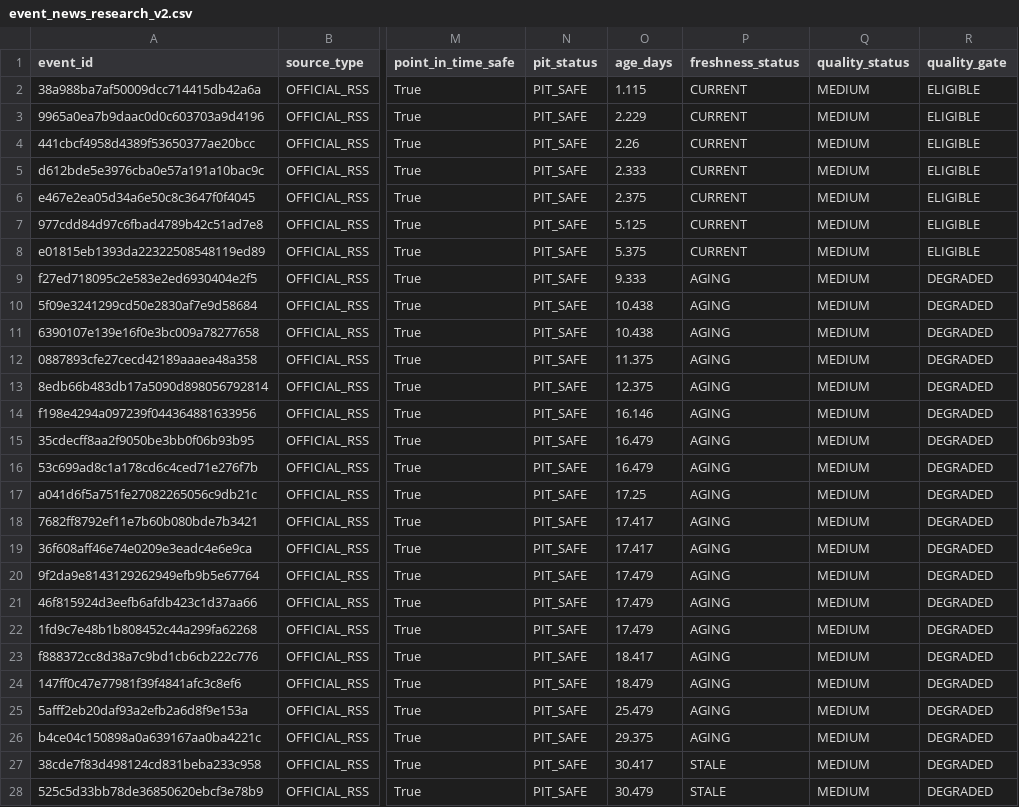
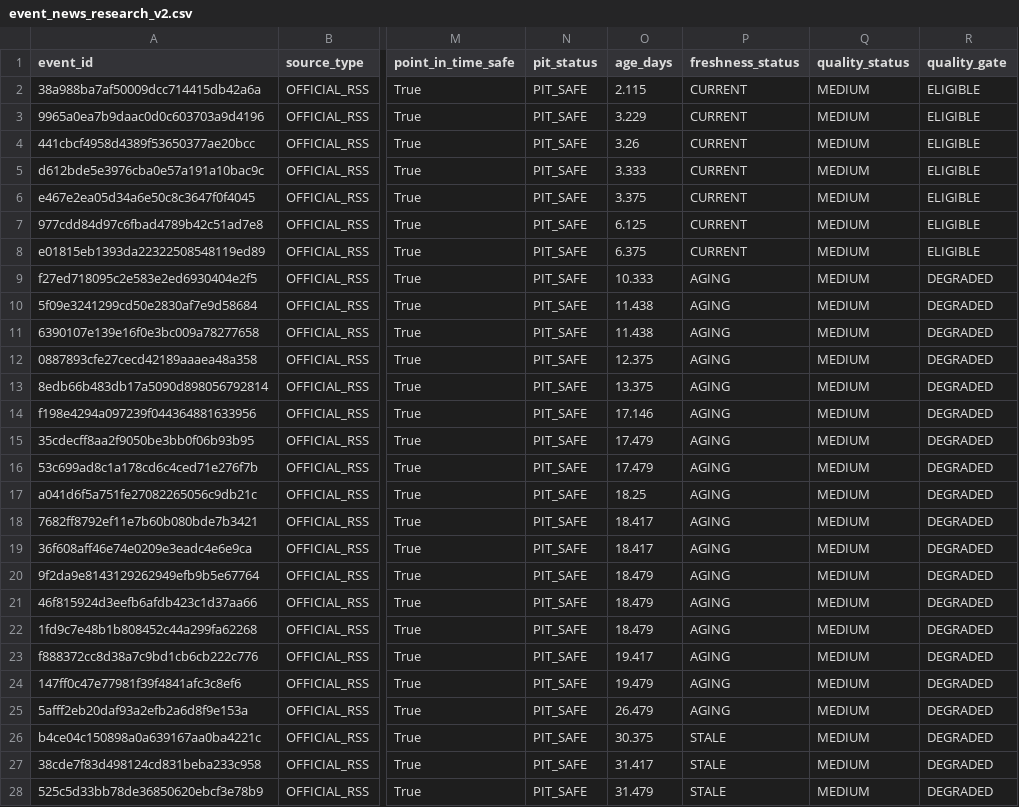
Before and after one commit to mohamednossaoui-max/US500-Macro-Intelligence, a CSV file: public_data/event_news_research_v2.csv, drawn as a sheet; only a part is shown, gaps mark what is left out; the diff covers the shown part only; the diff names each change by its address in the sheet, - before the commit and + after, or states it on an @@ line.

```diff
--- a/public_data/event_news_research_v2.csv
+++ b/public_data/event_news_research_v2.csv
-O2 (age_days): 1.115
+O2 (age_days): 2.115
-O3 (age_days): 2.229
+O3 (age_days): 3.229
-O4 (age_days): 2.26
+O4 (age_days): 3.26
-O5 (age_days): 2.333
+O5 (age_days): 3.333
-O6 (age_days): 2.375
+O6 (age_days): 3.375
-O7 (age_days): 5.125
+O7 (age_days): 6.125
-O8 (age_days): 5.375
+O8 (age_days): 6.375
-O9 (age_days): 9.333
+O9 (age_days): 10.333
-O10:O11 (age_days): 10.438
+O10:O11 (age_days): 11.438
-O12 (age_days): 11.375
+O12 (age_days): 12.375
-O13 (age_days): 12.375
+O13 (age_days): 13.375
-O14 (age_days): 16.146
+O14 (age_days): 17.146
-O15:O16 (age_days): 16.479
+O15:O16 (age_days): 17.479
-O17 (age_days): 17.25
+O17 (age_days): 18.25
-O18:O19 (age_days): 17.417
+O18:O19 (age_days): 18.417
-O20:O22 (age_days): 17.479
+O20:O22 (age_days): 18.479
-O23 (age_days): 18.417
+O23 (age_days): 19.417
-O24 (age_days): 18.479
+O24 (age_days): 19.479
-O25 (age_days): 25.479
+O25 (age_days): 26.479
-O26 (age_days): 29.375
+O26 (age_days): 30.375
-P26 (freshness_status): AGING
+P26 (freshness_status): STALE
-O27 (age_days): 30.417
+O27 (age_days): 31.417
-O28 (age_days): 30.479
+O28 (age_days): 31.479
```
Also changed, not shown: 71 edited cells elsewhere in this file, public_data/decision_engine_evidence_registry_v2.csv, public_data/decision_engine_research_summary_v1.csv, 33 other files.
